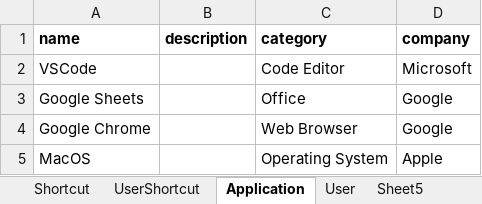
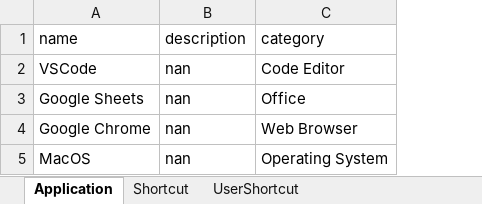
Before and after one commit to semihsezer/MoreProductiveAlways, an Excel workbook: server/app/management/scripts/sample_data.xlsx, sheet Application, drawn as a sheet; values as stored, in another font and other column widths than the file's, no borders; the diff names each change by its address in the sheet, - before the commit and + after, or states it on an @@ line.

```diff
--- a/server/app/management/scripts/sample_data.xlsx (sheet Application)
+++ b/server/app/management/scripts/sample_data.xlsx (sheet Application)
-sheet tab: User
-sheet tab: Sheet5
@@ sheet tab order changed: Application | Shortcut | UserShortcut @@
-column D (company), rows 2-5: Microsoft | Google | Google | Apple
-A1:C1 bold: on
+A1:C1 bold: off
-B2:B5 (description): (empty)
+B2:B5 (description): nan
```
Also changed, not shown: sheet Shortcut, sheet UserShortcut, 13 other files.
